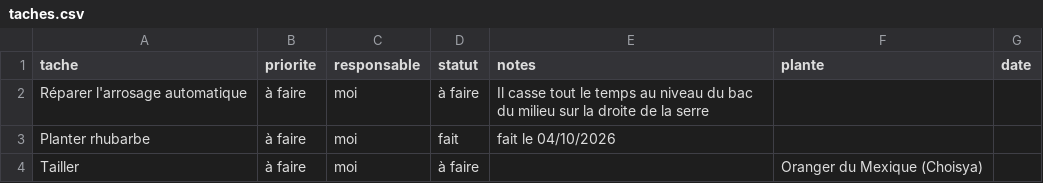
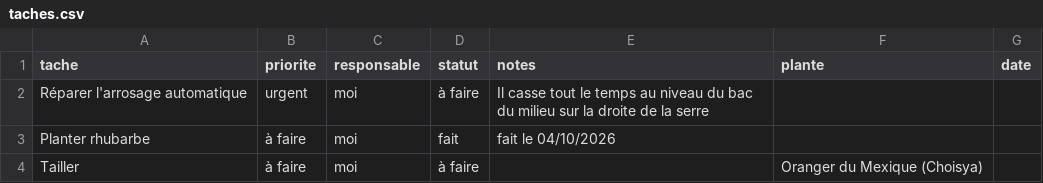
Before and after one commit to leblanctiphaine-px/Jardin, a CSV file: taches.csv, drawn as a sheet; only a part is shown.

```diff
--- a/taches.csv
+++ b/taches.csv
@@ -1,3 +1,3 @@
 tache,priorite,responsable,statut,notes,plante,date
-Réparer l'arrosage automatique,à faire,moi,à faire,Il casse tout le temps au niveau du bac du milieu sur la droite de la serre,,
+Réparer l'arrosage automatique,urgent,moi,à faire,Il casse tout le temps au niveau du bac du milieu sur la droite de la serre,,
 Planter rhubarbe,à faire,moi,fait,fait le 04/10/2026,,
```
